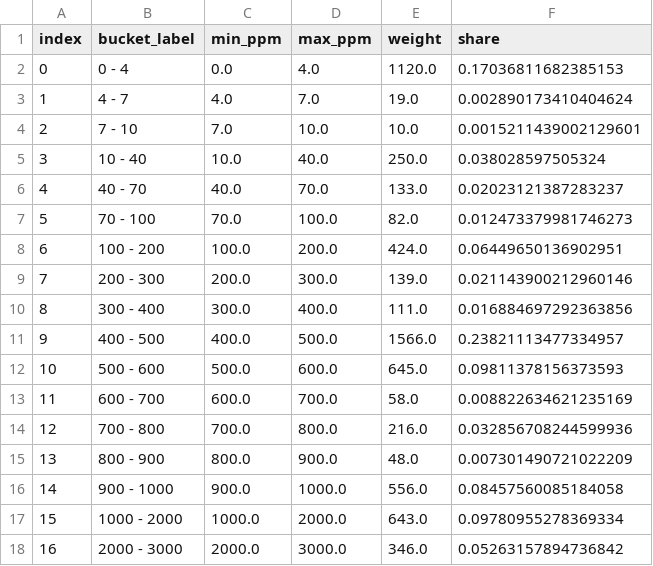
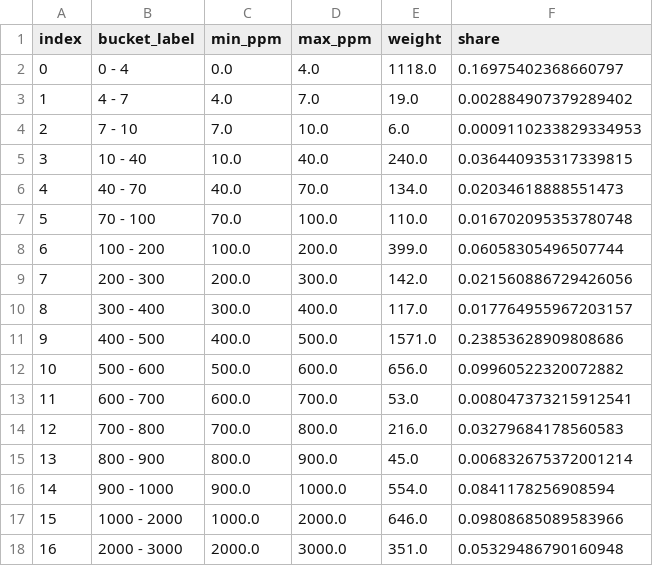
Before and after one commit to EduardMikhrin/lightning-routing-cost-of-capital, a CSV file: data/derived/ppm_histogram.csv, drawn as a sheet; only a part is shown; the diff covers the shown part only.

```diff
--- a/data/derived/ppm_histogram.csv
+++ b/data/derived/ppm_histogram.csv
@@ -1,18 +1,18 @@
 index,bucket_label,min_ppm,max_ppm,weight,share
-0,0 - 4,0.0,4.0,1120.0,0.17036811682385153
-1,4 - 7,4.0,7.0,19.0,0.002890173410404624
-2,7 - 10,7.0,10.0,10.0,0.0015211439002129601
-3,10 - 40,10.0,40.0,250.0,0.038028597505324
-4,40 - 70,40.0,70.0,133.0,0.02023121387283237
-5,70 - 100,70.0,100.0,82.0,0.012473379981746273
-6,100 - 200,100.0,200.0,424.0,0.06449650136902951
-7,200 - 300,200.0,300.0,139.0,0.021143900212960146
-8,300 - 400,300.0,400.0,111.0,0.016884697292363856
-9,400 - 500,400.0,500.0,1566.0,0.23821113477334957
-10,500 - 600,500.0,600.0,645.0,0.09811378156373593
-11,600 - 700,600.0,700.0,58.0,0.008822634621235169
-12,700 - 800,700.0,800.0,216.0,0.032856708244599936
-13,800 - 900,800.0,900.0,48.0,0.007301490721022209
-14,900 - 1000,900.0,1000.0,556.0,0.08457560085184058
-15,1000 - 2000,1000.0,2000.0,643.0,0.09780955278369334
-16,2000 - 3000,2000.0,3000.0,346.0,0.05263157894736842
+0,0 - 4,0.0,4.0,1118.0,0.16975402368660797
+1,4 - 7,4.0,7.0,19.0,0.002884907379289402
+2,7 - 10,7.0,10.0,6.0,0.0009110233829334953
+3,10 - 40,10.0,40.0,240.0,0.036440935317339815
+4,40 - 70,40.0,70.0,134.0,0.02034618888551473
+5,70 - 100,70.0,100.0,110.0,0.016702095353780748
+6,100 - 200,100.0,200.0,399.0,0.06058305496507744
+7,200 - 300,200.0,300.0,142.0,0.021560886729426056
+8,300 - 400,300.0,400.0,117.0,0.017764955967203157
+9,400 - 500,400.0,500.0,1571.0,0.23853628909808686
+10,500 - 600,500.0,600.0,656.0,0.09960522320072882
+11,600 - 700,600.0,700.0,53.0,0.008047373215912541
+12,700 - 800,700.0,800.0,216.0,0.03279684178560583
+13,800 - 900,800.0,900.0,45.0,0.006832675372001214
+14,900 - 1000,900.0,1000.0,554.0,0.0841178256908594
+15,1000 - 2000,1000.0,2000.0,646.0,0.09808685089583966
+16,2000 - 3000,2000.0,3000.0,351.0,0.05329486790160948
```
Also changed, not shown: 8 edited cells elsewhere in this file, data/derived/network_snapshot.csv, data/derived/sensitivity.csv, 26 other files.
